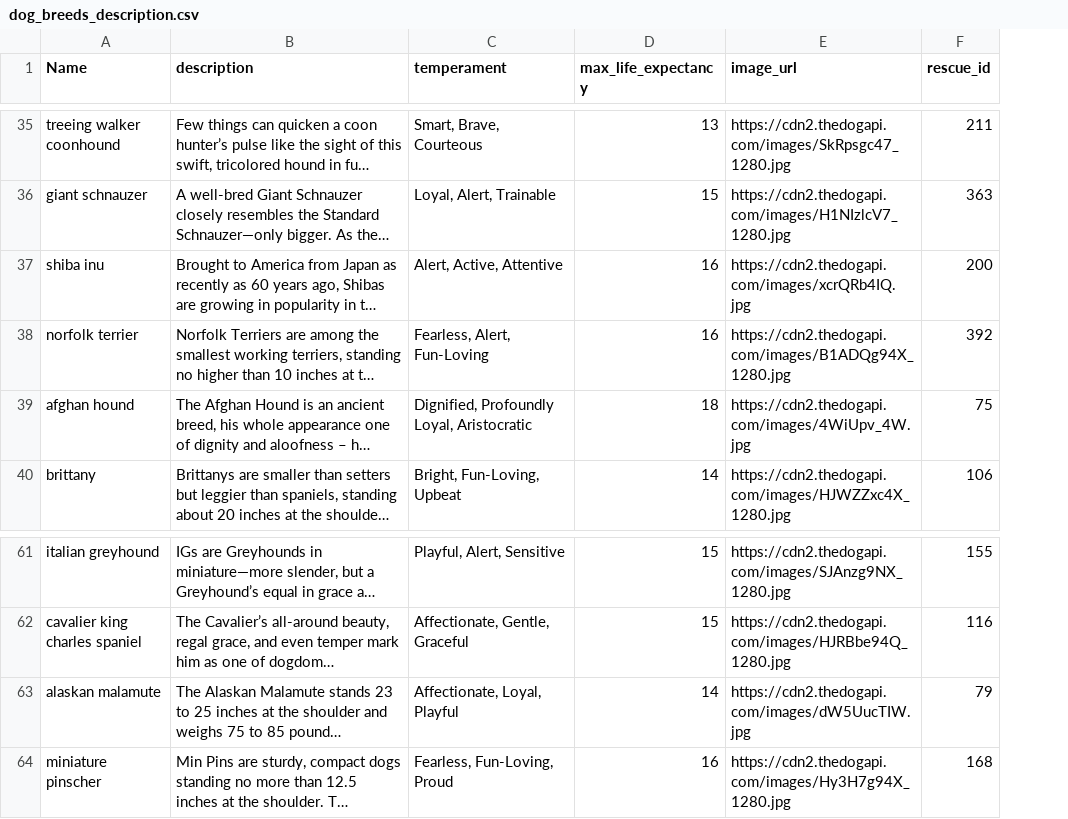
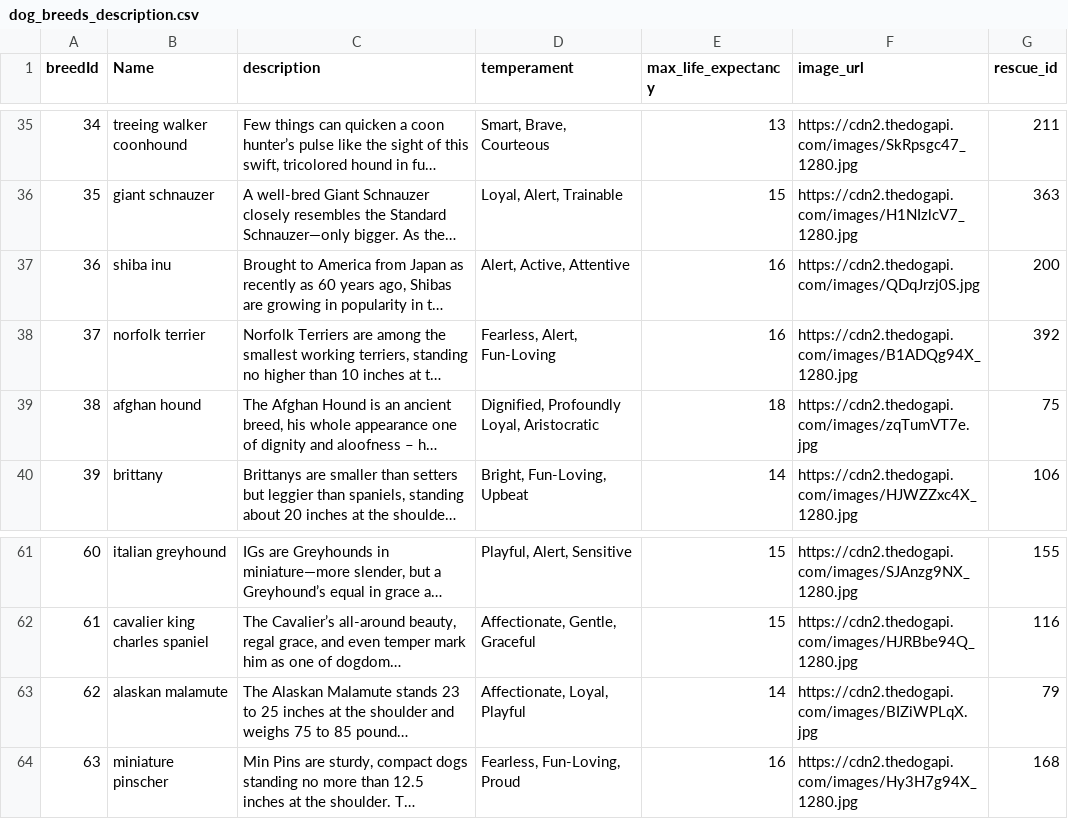
Before and after one commit to karencfisher/dog-app, a CSV file: data/dog_breeds_description.csv, drawn as a sheet; only a part is shown, gaps mark what is left out; long unchanged cells end in …; addresses are those after the commit; the diff covers the shown part only; the diff names each change by its address in the sheet, - before the commit and + after, or states it on an @@ line.

```diff
--- a/data/dog_breeds_description.csv
+++ b/data/dog_breeds_description.csv
+column A (breedId), rows 35-40: 34 | 35 | 36 | 37 | 38 | 39; rows 61-64: 60 | 61 | 62 | 63
-F37 (image_url): https://cdn2.thedogapi.com/images/xcrQRb4IQ.jpg
+F37 (image_url): https://cdn2.thedogapi.com/images/QDqJrzj0S.jpg
-F39 (image_url): https://cdn2.thedogapi.com/images/4WiUpv_4W.jpg
+F39 (image_url): https://cdn2.thedogapi.com/images/zqTumVT7e.jpg
-F63 (image_url): https://cdn2.thedogapi.com/images/dW5UucTIW.jpg
+F63 (image_url): https://cdn2.thedogapi.com/images/BIZiWPLqX.jpg
```
Also changed, not shown: 6 edited cells elsewhere in this file, data/dog_breeds_select.csv, 18 other files.
